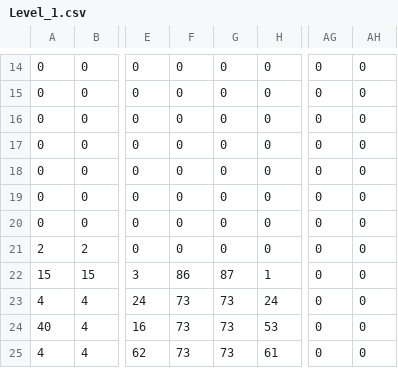
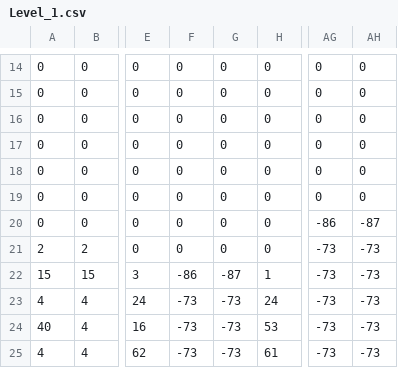
Before and after one commit to shalluv/DiabetesKnight, a CSV file: res/csv/Level_1.csv, drawn as a sheet; only a part is shown, gaps mark what is left out; the diff names each change by its address in the sheet, - before the commit and + after, or states it on an @@ line.

Commit message:
chore: chnage map data

```diff
--- a/res/csv/Level_1.csv
+++ b/res/csv/Level_1.csv
-AG20: 0
+AG20: -86
-AH20: 0
+AH20: -87
-AG21:AG25: 0
+AG21:AG25: -73
-AH21:AH25: 0
+AH21:AH25: -73
-F22: 86
+F22: -86
-G22: 87
+G22: -87
-F23:F25: 73
+F23:F25: -73
-G23:G25: 73
+G23:G25: -73
```
